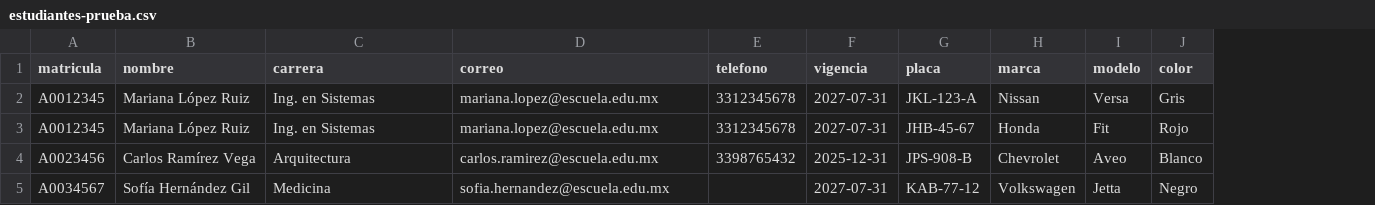
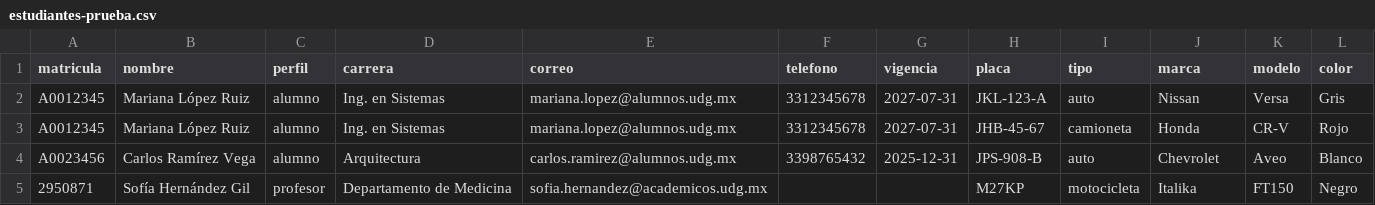
Before and after one commit to jesusdevelo/lugariacut, a CSV file: lugaria-acceso/gate-service/estudiantes-prueba.csv, drawn as a sheet; removed rows and columns are numbered as before the commit, all else as after; the diff names each change by its address in the sheet, - before the commit and + after, or states it on an @@ line.

Commit message:
Versión final: sistema Lugaria Acceso desplegado en Firebase Hosting

```diff
--- a/lugaria-acceso/gate-service/estudiantes-prueba.csv
+++ b/lugaria-acceso/gate-service/estudiantes-prueba.csv
+column C (perfil), rows 2-4: all alumno
+column I (tipo), rows 2-4: auto | camioneta | auto
-E2:E3 (correo): mariana.lopez@escuela.edu.mx
+E2:E3 (correo): mariana.lopez@alumnos.udg.mx
-K3 (modelo): Fit
+K3 (modelo): CR-V
-E4 (correo): carlos.ramirez@escuela.edu.mx
+E4 (correo): carlos.ramirez@alumnos.udg.mx
-row 5: A0034567 | Sofía Hernández Gil | Medicina | sofia.hernandez@escuela.edu.mx |  | 2027-07-31 | KAB-77-12 | Volkswagen | Jetta | Negro
+row 5: 2950871 | Sofía Hernández Gil | profesor | Departamento de Medicina | sofia.hernandez@academicos.udg.mx |  |  | M27KP | motocicleta | Italika | FT150 | Negro
```
Also changed, not shown: lugaria-acceso/web/plantilla-estudiantes.csv, 28 other files.
